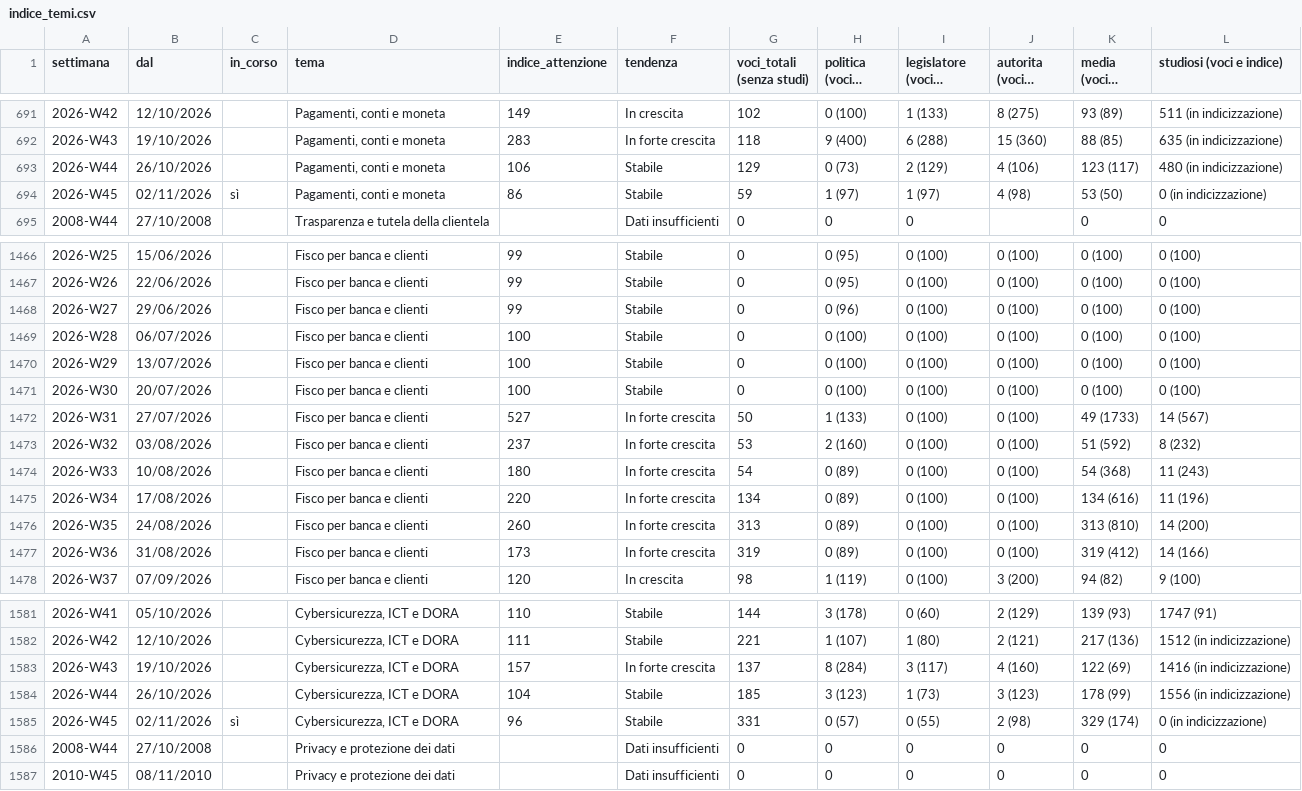
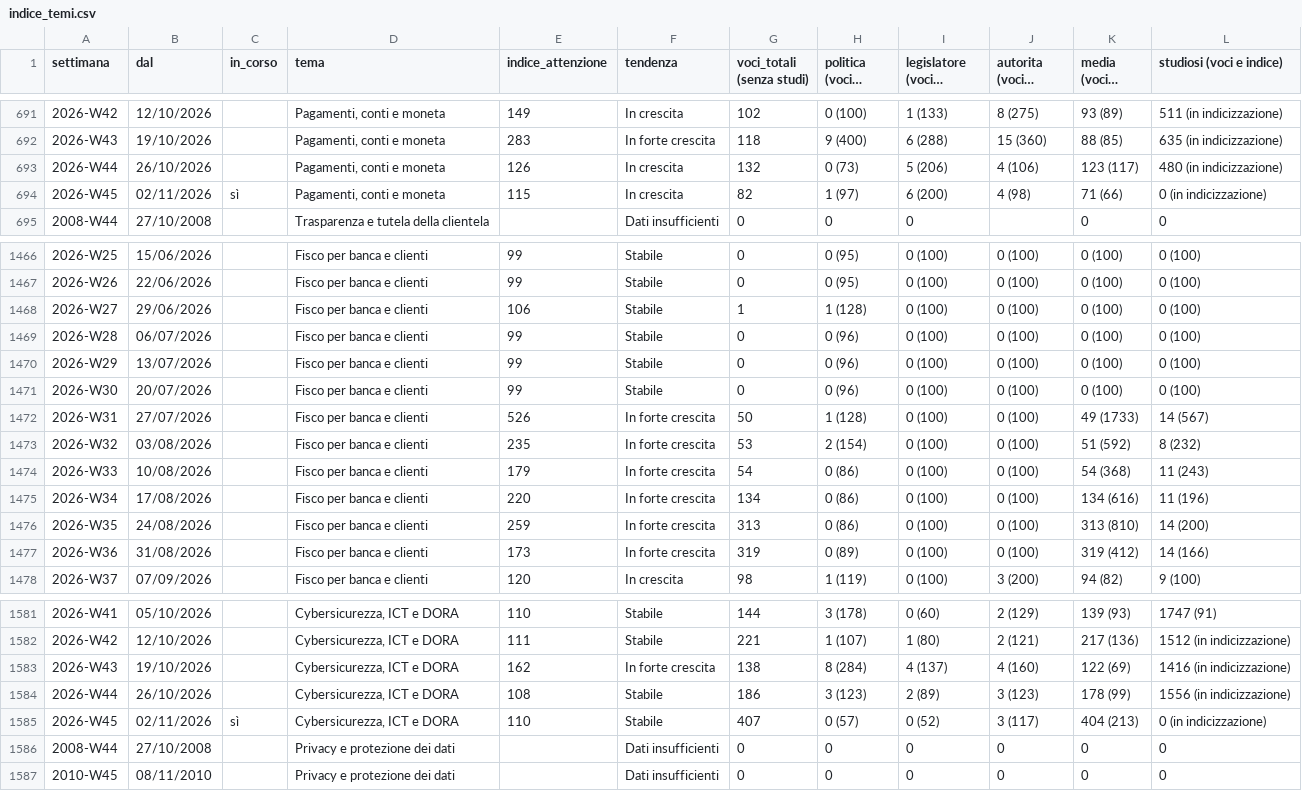
Before and after one commit to nicotena37/vp-alert-feed, a CSV file: archivio/indice_temi.csv, drawn as a sheet; only a part is shown, gaps mark what is left out; long unchanged cells end in …; the diff covers the shown part only; the diff names each change by its address in the sheet, - before the commit and + after, or states it on an @@ line.

```diff
--- a/archivio/indice_temi.csv
+++ b/archivio/indice_temi.csv
-E693 (indice_attenzione): 106
+E693 (indice_attenzione): 126
-F693:F694 (tendenza): Stabile
+F693:F694 (tendenza): In crescita
-G693 (voci_totali (senza studi)): 129
+G693 (voci_totali (senza studi)): 132
-I693 (legislatore (voci e indice)): 2 (129)
+I693 (legislatore (voci e indice)): 5 (206)
-E694 (indice_attenzione): 86
+E694 (indice_attenzione): 115
-G694 (voci_totali (senza studi)): 59
+G694 (voci_totali (senza studi)): 82
-I694 (legislatore (voci e indice)): 1 (97)
+I694 (legislatore (voci e indice)): 6 (200)
-K694 (media (voci e indice)): 53 (50)
+K694 (media (voci e indice)): 71 (66)
-E1468 (indice_attenzione): 99
+E1468 (indice_attenzione): 106
-G1468 (voci_totali (senza studi)): 0
+G1468 (voci_totali (senza studi)): 1
-H1468 (politica (voci e indice)): 0 (96)
+H1468 (politica (voci e indice)): 1 (128)
-E1469:E1471 (indice_attenzione): 100
+E1469:E1471 (indice_attenzione): 99
-H1469:H1471 (politica (voci e indice)): 0 (100)
+H1469:H1471 (politica (voci e indice)): 0 (96)
-E1472 (indice_attenzione): 527
+E1472 (indice_attenzione): 526
-H1472 (politica (voci e indice)): 1 (133)
+H1472 (politica (voci e indice)): 1 (128)
-E1473 (indice_attenzione): 237
+E1473 (indice_attenzione): 235
-H1473 (politica (voci e indice)): 2 (160)
+H1473 (politica (voci e indice)): 2 (154)
-E1474 (indice_attenzione): 180
+E1474 (indice_attenzione): 179
-H1474:H1476 (politica (voci e indice)): 0 (89)
+H1474:H1476 (politica (voci e indice)): 0 (86)
-E1476 (indice_attenzione): 260
+E1476 (indice_attenzione): 259
-E1583 (indice_attenzione): 157
+E1583 (indice_attenzione): 162
-G1583 (voci_totali (senza studi)): 137
+G1583 (voci_totali (senza studi)): 138
-I1583 (legislatore (voci e indice)): 3 (117)
+I1583 (legislatore (voci e indice)): 4 (137)
-E1584 (indice_attenzione): 104
+E1584 (indice_attenzione): 108
-G1584 (voci_totali (senza studi)): 185
+G1584 (voci_totali (senza studi)): 186
-I1584 (legislatore (voci e indice)): 1 (73)
+I1584 (legislatore (voci e indice)): 2 (89)
-E1585 (indice_attenzione): 96
+E1585 (indice_attenzione): 110
-G1585 (voci_totali (senza studi)): 331
+G1585 (voci_totali (senza studi)): 407
-I1585 (legislatore (voci e indice)): 0 (55)
+I1585 (legislatore (voci e indice)): 0 (52)
-J1585 (autorita (voci e indice)): 2 (98)
+J1585 (autorita (voci e indice)): 3 (117)
-K1585 (media (voci e indice)): 329 (174)
+K1585 (media (voci e indice)): 404 (213)
```
Also changed, not shown: 95 edited cells elsewhere in this file, archivio/conteggi.csv, archivio/settimanale.csv, 6 other files.
